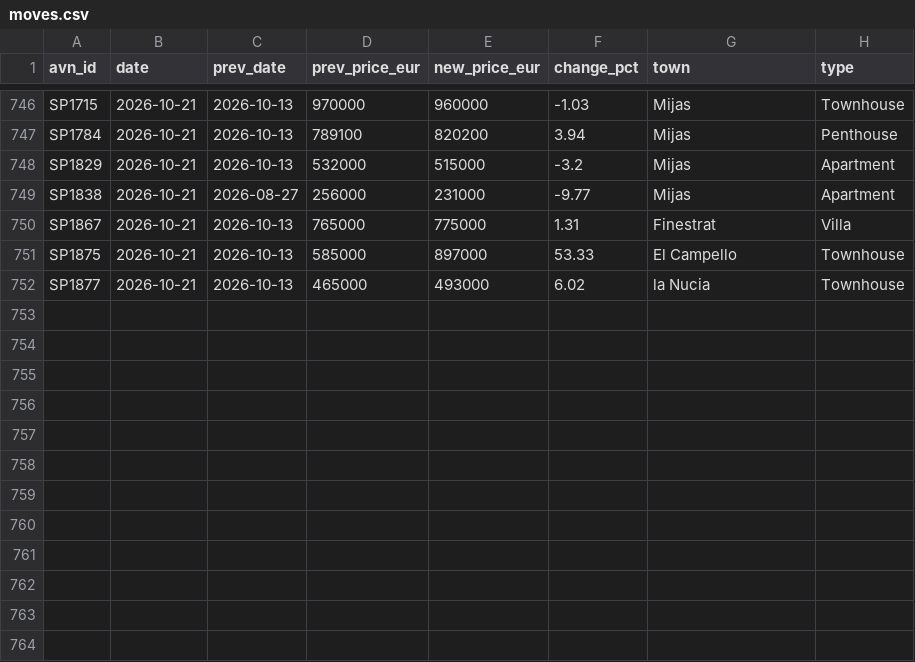
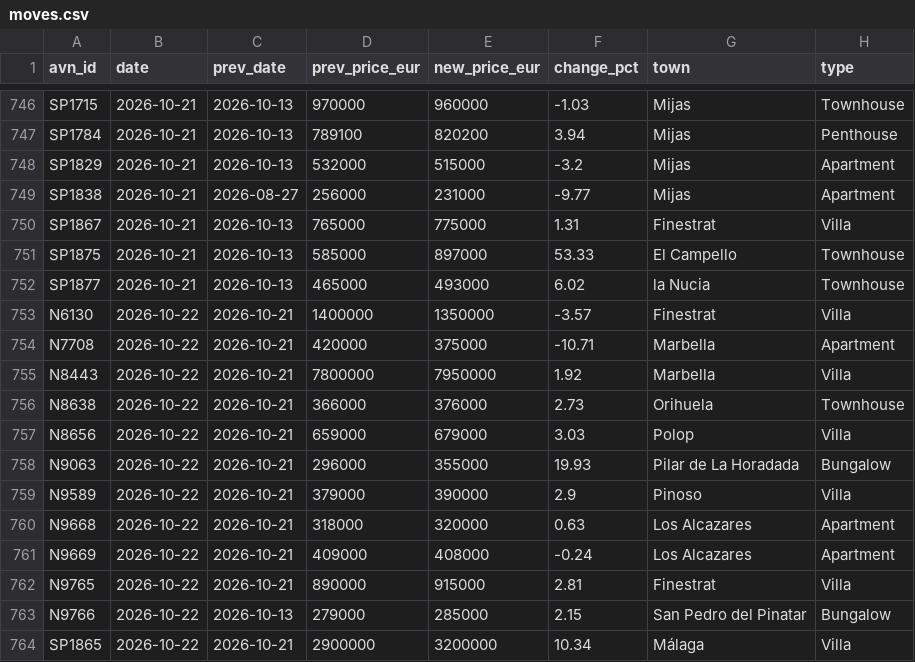
Before and after one commit to HenrikKolstad/avena-terminal, a CSV file: public/open-data/moves.csv, drawn as a sheet; only a part is shown, gaps mark what is left out.

Commit message:
chore(corpus): nightly open-data rebuild [skip ci]

```diff
--- a/public/open-data/moves.csv
+++ b/public/open-data/moves.csv
@@ -752 +752,13 @@ SP1875,2026-10-21,2026-10-13,585000,897000,53.33,El Campello,Townhouse
 SP1877,2026-10-21,2026-10-13,465000,493000,6.02,la Nucia,Townhouse
+N6130,2026-10-22,2026-10-21,1400000,1350000,-3.57,Finestrat,Villa
+N7708,2026-10-22,2026-10-21,420000,375000,-10.71,Marbella,Apartment
+N8443,2026-10-22,2026-10-21,7800000,7950000,1.92,Marbella,Villa
+N8638,2026-10-22,2026-10-21,366000,376000,2.73,Orihuela,Townhouse
+N8656,2026-10-22,2026-10-21,659000,679000,3.03,Polop,Villa
+N9063,2026-10-22,2026-10-21,296000,355000,19.93,Pilar de La Horadada,Bungalow
+N9589,2026-10-22,2026-10-21,379000,390000,2.9,Pinoso,Villa
+N9668,2026-10-22,2026-10-21,318000,320000,0.63,Los Alcazares,Apartment
+N9669,2026-10-22,2026-10-21,409000,408000,-0.24,Los Alcazares,Apartment
+N9765,2026-10-22,2026-10-21,890000,915000,2.81,Finestrat,Villa
+N9766,2026-10-22,2026-10-13,279000,285000,2.15,San Pedro del Pinatar,Bungalow
+SP1865,2026-10-22,2026-10-21,2900000,3200000,10.34,Málaga,Villa
```
Also changed, not shown: public/open-data/movement-ledger.csv, public/open-data/tombstones.csv, 6 other files.
